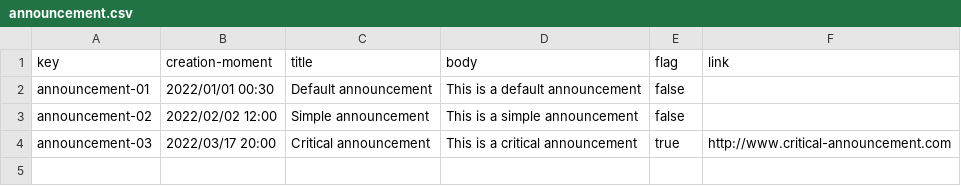
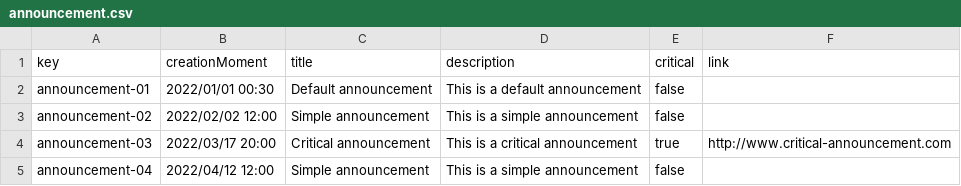
Before and after one commit to mysInma/Acme-Toolkits, a CSV file: src/main/webapp/WEB-INF/resources/sample-data/announcement.csv, drawn as a sheet.

```diff
--- a/src/main/webapp/WEB-INF/resources/sample-data/announcement.csv
+++ b/src/main/webapp/WEB-INF/resources/sample-data/announcement.csv
@@ -1,2 +1,2 @@
-key,creation-moment,title,body,flag,link
+key,creationMoment,title,description,critical,link
 announcement-01,2022/01/01 00:30,Default announcement,This is a default announcement,false,""
@@ -4 +4,2 @@ announcement-02,2022/02/02 12:00,Simple announcement,This is a simple announceme
 announcement-03,2022/03/17 20:00,Critical announcement,This is a critical announcement,true,http://www.critical-announcement.com
+announcement-04,2022/04/12 12:00,Simple announcement,This is a simple announcement,false,""
```
Also changed, not shown: 10 other files.
